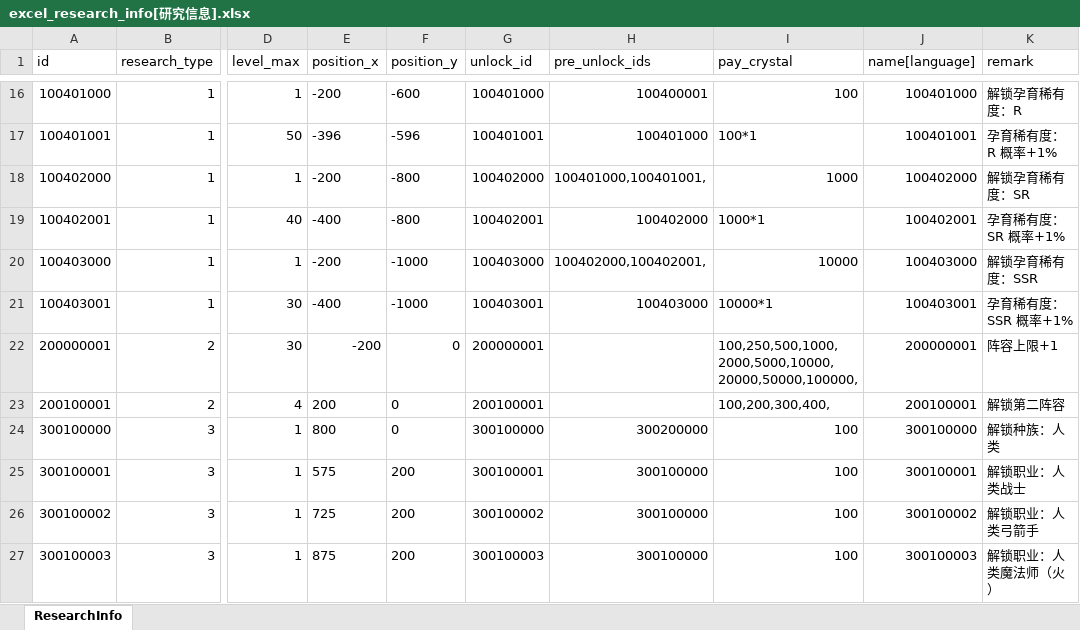
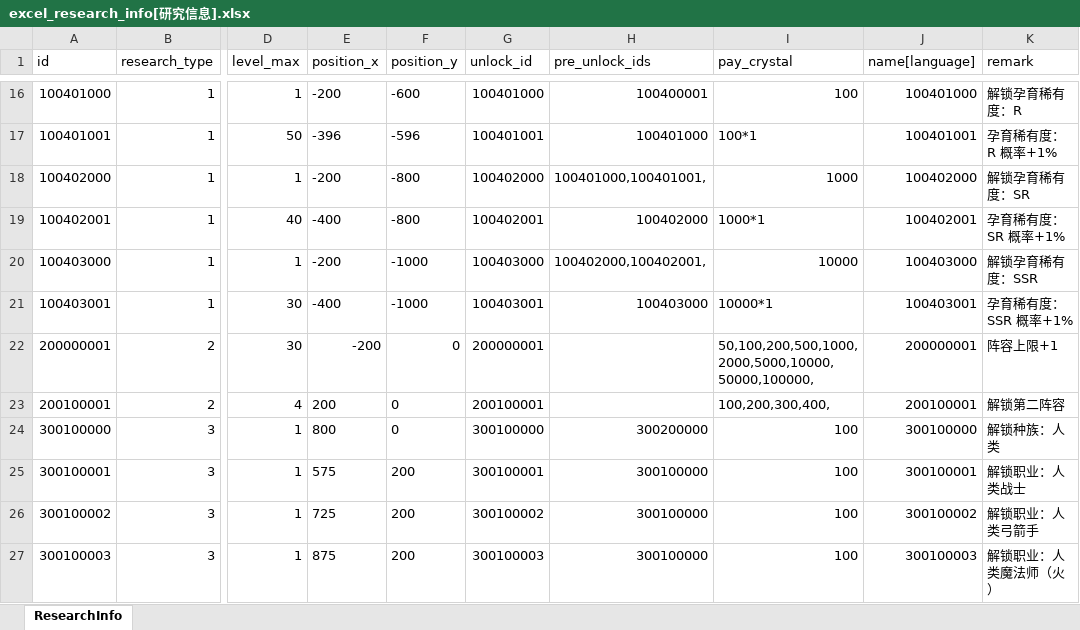
Before and after one commit to wobushiren79/DemonLordRoguelike, an Excel workbook: Demon Lord Roguelike/Assets/Data/Excel/excel_research_info[研究信息].xlsx, sheet ResearchInfo, drawn as a sheet; only a part is shown, gaps mark what is left out; values as stored, in another font and other column widths than the file's, no borders; the diff names each change by its address in the sheet, - before the commit and + after, or states it on an @@ line.

```diff
--- a/Demon Lord Roguelike/Assets/Data/Excel/excel_research_info[研究信息].xlsx (sheet ResearchInfo)
+++ b/Demon Lord Roguelike/Assets/Data/Excel/excel_research_info[研究信息].xlsx (sheet ResearchInfo)
-I22 (pay_crystal): 100,250,500,1000,2000,5000,10000,20000,50000,100000,
+I22 (pay_crystal): 50,100,200,500,1000,2000,5000,10000,50000,100000,
```
Also changed, not shown: Demon Lord Roguelike/Assets/Data/Excel/excel_creature_info[生物信息].xlsx, Demon Lord Roguelike/Assets/Data/Excel/excel_npc_info[NPC信息].xlsx, 37 other files.
